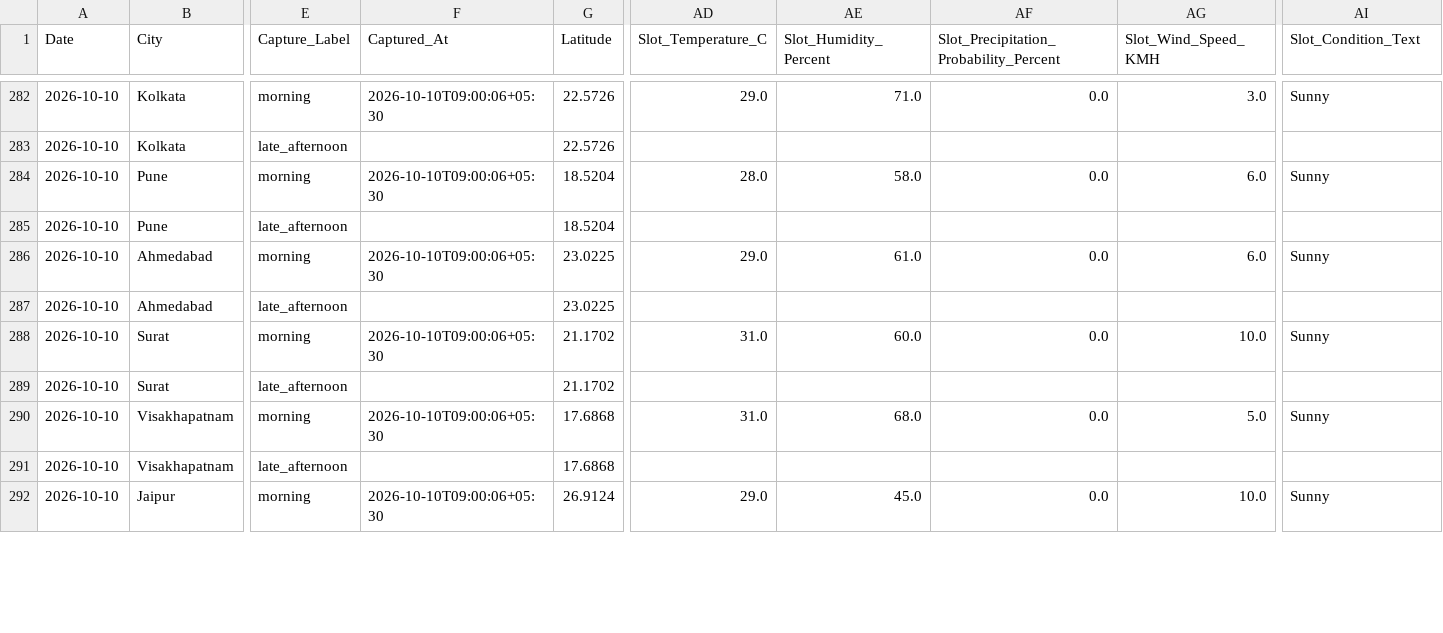
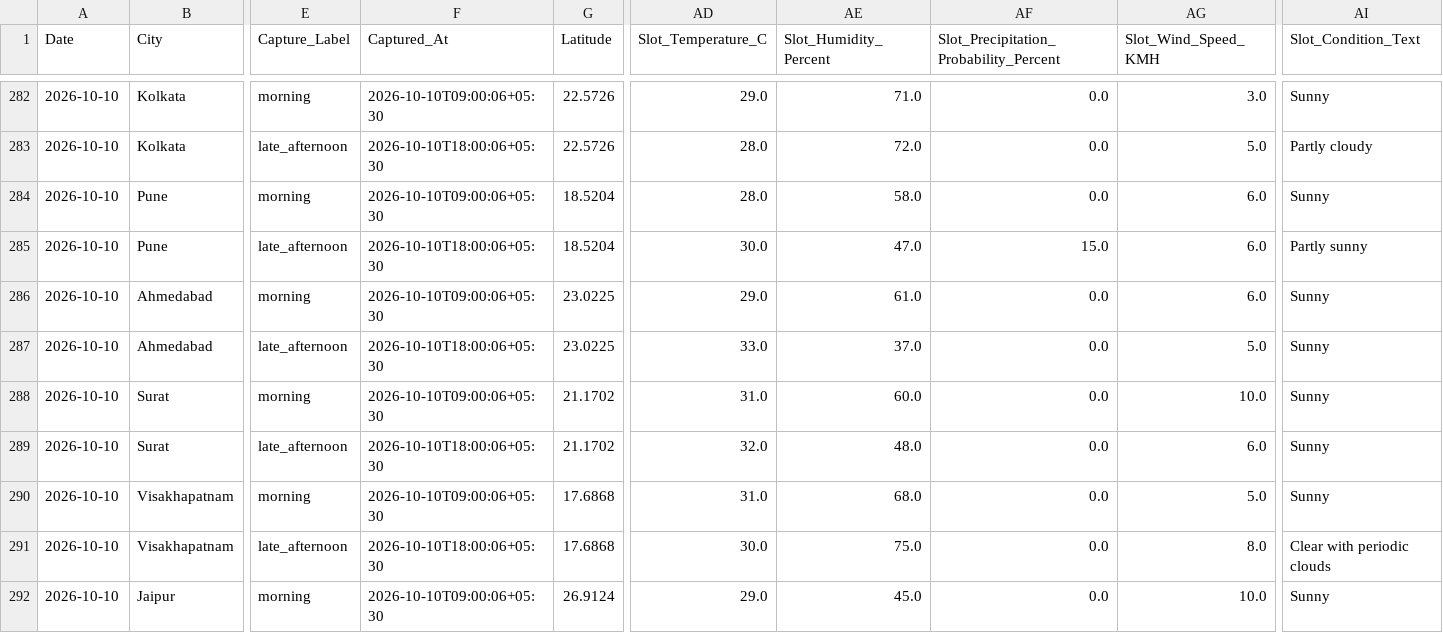
Before and after one commit to goyaljai/flight-data, a CSV file: data/2026/10/daily_context.csv, drawn as a sheet; only a part is shown, gaps mark what is left out; the diff covers the shown part only; the diff names each change by its address in the sheet, - before the commit and + after, or states it on an @@ line.

```diff
--- a/data/2026/10/daily_context.csv
+++ b/data/2026/10/daily_context.csv
-F283 (Captured_At): (empty)
+F283 (Captured_At): 2026-10-10T18:00:06+05:30
-AD283 (Slot_Temperature_C): (empty)
+AD283 (Slot_Temperature_C): 28.0
-AE283 (Slot_Humidity_Percent): (empty)
+AE283 (Slot_Humidity_Percent): 72.0
-AF283: (empty)
+AF283: 0.0
-AG283 (Slot_Wind_Speed_KMH): (empty)
+AG283 (Slot_Wind_Speed_KMH): 5.0
-AI283 (Slot_Condition_Text): (empty)
+AI283 (Slot_Condition_Text): Partly cloudy
-F285 (Captured_At): (empty)
+F285 (Captured_At): 2026-10-10T18:00:06+05:30
-AD285 (Slot_Temperature_C): (empty)
+AD285 (Slot_Temperature_C): 30.0
-AE285 (Slot_Humidity_Percent): (empty)
+AE285 (Slot_Humidity_Percent): 47.0
-AF285: (empty)
+AF285: 15.0
-AG285 (Slot_Wind_Speed_KMH): (empty)
+AG285 (Slot_Wind_Speed_KMH): 6.0
-AI285 (Slot_Condition_Text): (empty)
+AI285 (Slot_Condition_Text): Partly sunny
-F287 (Captured_At): (empty)
+F287 (Captured_At): 2026-10-10T18:00:06+05:30
-AD287 (Slot_Temperature_C): (empty)
+AD287 (Slot_Temperature_C): 33.0
-AE287 (Slot_Humidity_Percent): (empty)
+AE287 (Slot_Humidity_Percent): 37.0
-AF287: (empty)
+AF287: 0.0
-AG287 (Slot_Wind_Speed_KMH): (empty)
+AG287 (Slot_Wind_Speed_KMH): 5.0
-AI287 (Slot_Condition_Text): (empty)
+AI287 (Slot_Condition_Text): Sunny
-F289 (Captured_At): (empty)
+F289 (Captured_At): 2026-10-10T18:00:06+05:30
-AD289 (Slot_Temperature_C): (empty)
+AD289 (Slot_Temperature_C): 32.0
-AE289 (Slot_Humidity_Percent): (empty)
+AE289 (Slot_Humidity_Percent): 48.0
-AF289: (empty)
+AF289: 0.0
-AG289 (Slot_Wind_Speed_KMH): (empty)
+AG289 (Slot_Wind_Speed_KMH): 6.0
-AI289 (Slot_Condition_Text): (empty)
+AI289 (Slot_Condition_Text): Sunny
-F291 (Captured_At): (empty)
+F291 (Captured_At): 2026-10-10T18:00:06+05:30
-AD291 (Slot_Temperature_C): (empty)
+AD291 (Slot_Temperature_C): 30.0
-AE291 (Slot_Humidity_Percent): (empty)
+AE291 (Slot_Humidity_Percent): 75.0
-AF291: (empty)
+AF291: 0.0
-AG291 (Slot_Wind_Speed_KMH): (empty)
+AG291 (Slot_Wind_Speed_KMH): 8.0
-AI291 (Slot_Condition_Text): (empty)
+AI291 (Slot_Condition_Text): Clear with periodic clouds
```
Also changed, not shown: 60 edited cells elsewhere in this file.
